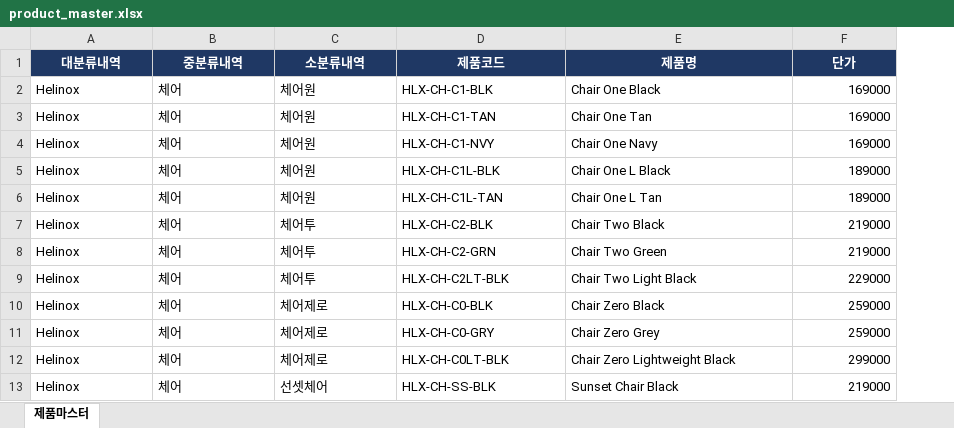
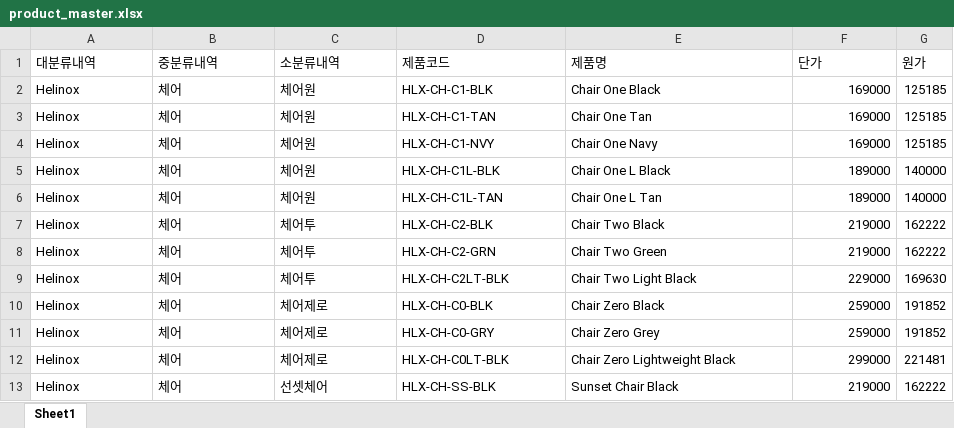
Before and after one commit to kieokkim/sales-coach, an Excel workbook: data/product_master.xlsx, sheet Sheet1, drawn as a sheet; only a part is shown; values as stored, in another font and other column widths than the file's, no borders; the diff names each change by its address in the sheet, - before the commit and + after, or states it on an @@ line.

```diff
--- a/data/product_master.xlsx (sheet Sheet1)
+++ b/data/product_master.xlsx (sheet Sheet1)
-sheet tab: 제품마스터
+sheet tab: Sheet1
+column G (원가), rows 2-13: 125185 | 125185 | 125185 | 140000 | 140000 | 162222 | 162222 | 169630 | 191852 | 191852 | 221481 | 162222
@@ A1:F1 fill: #1F3864 → none, bold: on → off, text colour: #FFFFFF → black, alignment: center → left @@
```
Also changed, not shown: 5 other files.
